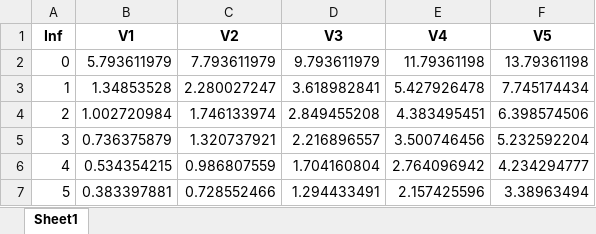
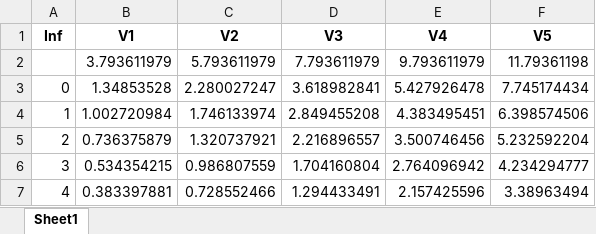
Before and after one commit to bluke7ide/Proyecto_Pensiones, an Excel workbook: res/matriz_sens.xlsx, sheet Sheet1, drawn as a sheet; values as stored, in another font and other column widths than the file's, no borders; removed rows and columns are numbered as before the commit, all else as after; the diff names each change by its address in the sheet, - before the commit and + after, or states it on an @@ line.

```diff
--- a/res/matriz_sens.xlsx (sheet Sheet1)
+++ b/res/matriz_sens.xlsx (sheet Sheet1)
-row 2: 0 | 5.793611979 | 7.793611979 | 9.793611979 | 11.79361198 | 13.79361198
+row 2:  | 3.793611979 | 5.793611979 | 7.793611979 | 9.793611979 | 11.79361198
-A3 (Inf): 1
+A3 (Inf): 0
-A4 (Inf): 2
+A4 (Inf): 1
-A5 (Inf): 3
+A5 (Inf): 2
-A6 (Inf): 4
+A6 (Inf): 3
-A7 (Inf): 5
+A7 (Inf): 4
```
Also changed, not shown: 1 other file.
